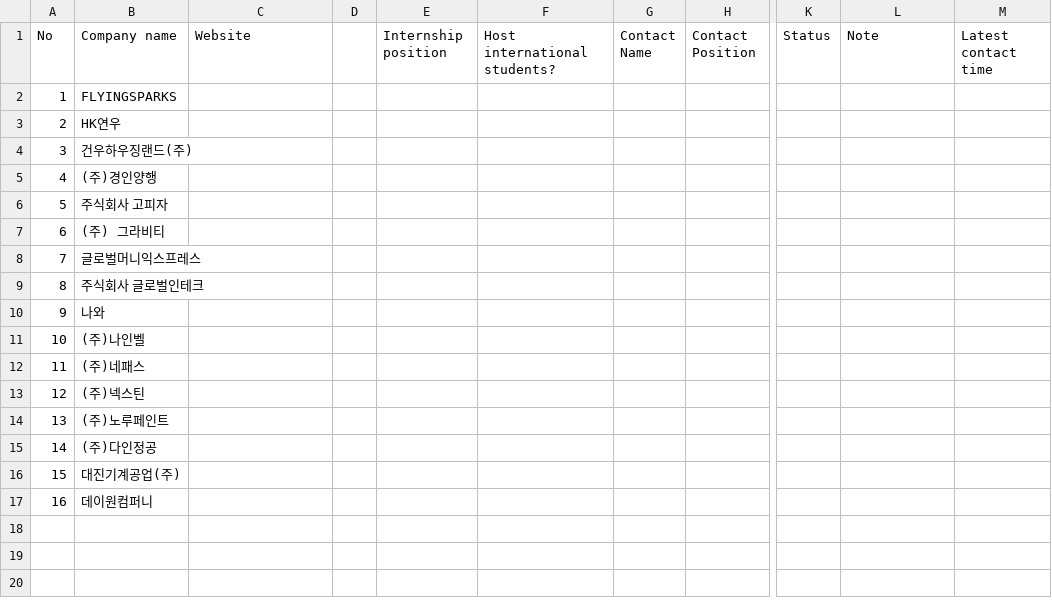
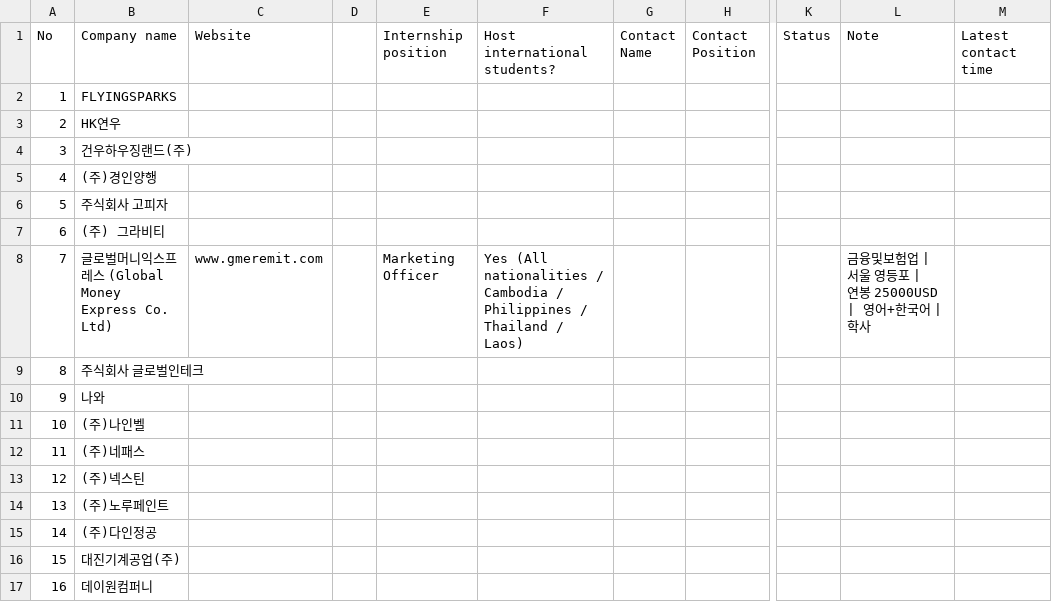
Before and after one commit to yejinms/WorldBridgeKorea, a CSV file: companies_internship_list.csv, drawn as a sheet; only a part is shown, gaps mark what is left out; the diff names each change by its address in the sheet, - before the commit and + after, or states it on an @@ line.

```diff
--- a/companies_internship_list.csv
+++ b/companies_internship_list.csv
-B8 (Company name): 글로벌머니익스프레스
+B8 (Company name): 글로벌머니익스프레스 (Global Money Express Co. Ltd)
-C8 (Website): (empty)
+C8 (Website): www.gmeremit.com
-E8 (Internship position): (empty)
+E8 (Internship position): Marketing Officer
-F8 (Host international students?): (empty)
+F8 (Host international students?): Yes (All nationalities / Cambodia / Philippines / Thailand / Laos)
-L8 (Note): (empty)
+L8 (Note): 금융및보험업 | 서울 영등포 | 연봉 25000USD | 영어+한국어 | 학사
```
